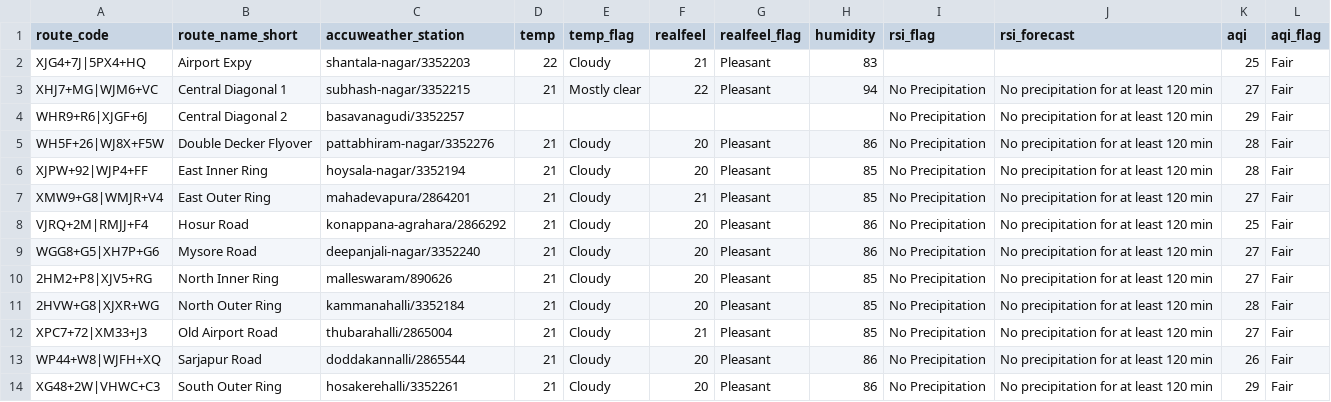
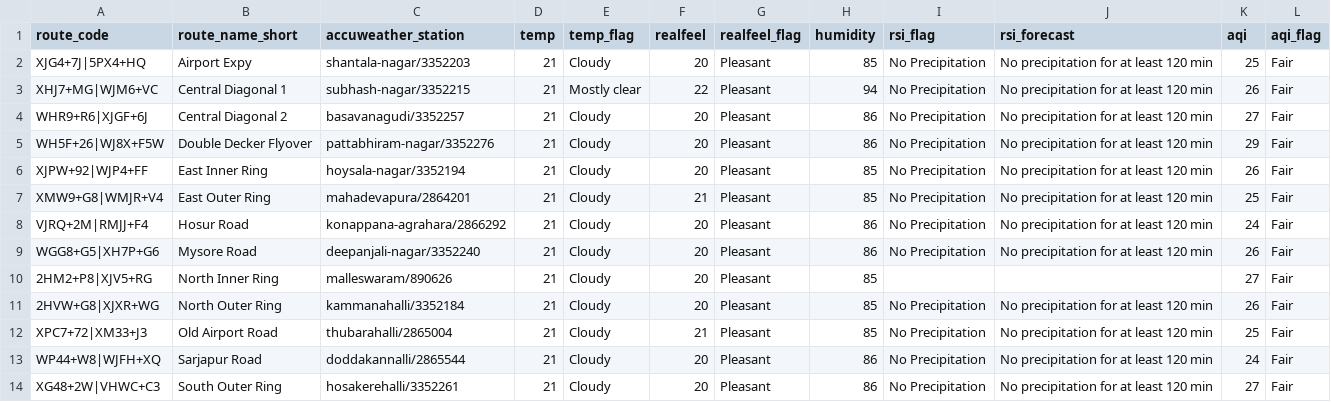
Before and after one commit to thecont1/blr-traffic-monitor, a CSV file: data/csv-weather-snapshot.csv, drawn as a sheet.

```diff
--- a/data/csv-weather-snapshot.csv
+++ b/data/csv-weather-snapshot.csv
@@ -1,14 +1,14 @@
 route_code,route_name_short,accuweather_station,temp,temp_flag,realfeel,realfeel_flag,humidity,rsi_flag,rsi_forecast,aqi,aqi_flag
-XJG4+7J|5PX4+HQ,Airport Expy,shantala-nagar/3352203,22,Cloudy,21,Pleasant,83,,,25,Fair
-XHJ7+MG|WJM6+VC,Central Diagonal 1,subhash-nagar/3352215,21,Mostly clear,22,Pleasant,94,No Precipitation,No precipitation for at least 120 min,27,Fair
-WHR9+R6|XJGF+6J,Central Diagonal 2,basavanagudi/3352257,,,,,,No Precipitation,No precipitation for at least 120 min,29,Fair
-WH5F+26|WJ8X+F5W,Double Decker Flyover,pattabhiram-nagar/3352276,21,Cloudy,20,Pleasant,86,No Precipitation,No precipitation for at least 120 min,28,Fair
-XJPW+92|WJP4+FF,East Inner Ring,hoysala-nagar/3352194,21,Cloudy,20,Pleasant,85,No Precipitation,No precipitation for at least 120 min,28,Fair
-XMW9+G8|WMJR+V4,East Outer Ring,mahadevapura/2864201,21,Cloudy,21,Pleasant,85,No Precipitation,No precipitation for at least 120 min,27,Fair
-VJRQ+2M|RMJJ+F4,Hosur Road,konappana-agrahara/2866292,21,Cloudy,20,Pleasant,86,No Precipitation,No precipitation for at least 120 min,25,Fair
-WGG8+G5|XH7P+G6,Mysore Road,deepanjali-nagar/3352240,21,Cloudy,20,Pleasant,86,No Precipitation,No precipitation for at least 120 min,27,Fair
-2HM2+P8|XJV5+RG,North Inner Ring,malleswaram/890626,21,Cloudy,20,Pleasant,85,No Precipitation,No precipitation for at least 120 min,27,Fair
-2HVW+G8|XJXR+WG,North Outer Ring,kammanahalli/3352184,21,Cloudy,20,Pleasant,85,No Precipitation,No precipitation for at least 120 min,28,Fair
-XPC7+72|XM33+J3,Old Airport Road,thubarahalli/2865004,21,Cloudy,21,Pleasant,85,No Precipitation,No precipitation for at least 120 min,27,Fair
-WP44+W8|WJFH+XQ,Sarjapur Road,doddakannalli/2865544,21,Cloudy,20,Pleasant,86,No Precipitation,No precipitation for at least 120 min,26,Fair
-XG48+2W|VHWC+C3,South Outer Ring,hosakerehalli/3352261,21,Cloudy,20,Pleasant,86,No Precipitation,No precipitation for at least 120 min,29,Fair
+XJG4+7J|5PX4+HQ,Airport Expy,shantala-nagar/3352203,21,Cloudy,20,Pleasant,85,No Precipitation,No precipitation for at least 120 min,25,Fair
+XHJ7+MG|WJM6+VC,Central Diagonal 1,subhash-nagar/3352215,21,Mostly clear,22,Pleasant,94,No Precipitation,No precipitation for at least 120 min,26,Fair
+WHR9+R6|XJGF+6J,Central Diagonal 2,basavanagudi/3352257,21,Cloudy,20,Pleasant,86,No Precipitation,No precipitation for at least 120 min,27,Fair
+WH5F+26|WJ8X+F5W,Double Decker Flyover,pattabhiram-nagar/3352276,21,Cloudy,20,Pleasant,86,No Precipitation,No precipitation for at least 120 min,29,Fair
+XJPW+92|WJP4+FF,East Inner Ring,hoysala-nagar/3352194,21,Cloudy,20,Pleasant,85,No Precipitation,No precipitation for at least 120 min,26,Fair
+XMW9+G8|WMJR+V4,East Outer Ring,mahadevapura/2864201,21,Cloudy,21,Pleasant,85,No Precipitation,No precipitation for at least 120 min,25,Fair
+VJRQ+2M|RMJJ+F4,Hosur Road,konappana-agrahara/2866292,21,Cloudy,20,Pleasant,86,No Precipitation,No precipitation for at least 120 min,24,Fair
+WGG8+G5|XH7P+G6,Mysore Road,deepanjali-nagar/3352240,21,Cloudy,20,Pleasant,86,No Precipitation,No precipitation for at least 120 min,26,Fair
+2HM2+P8|XJV5+RG,North Inner Ring,malleswaram/890626,21,Cloudy,20,Pleasant,85,,,27,Fair
+2HVW+G8|XJXR+WG,North Outer Ring,kammanahalli/3352184,21,Cloudy,20,Pleasant,85,No Precipitation,No precipitation for at least 120 min,26,Fair
+XPC7+72|XM33+J3,Old Airport Road,thubarahalli/2865004,21,Cloudy,21,Pleasant,85,No Precipitation,No precipitation for at least 120 min,25,Fair
+WP44+W8|WJFH+XQ,Sarjapur Road,doddakannalli/2865544,21,Cloudy,20,Pleasant,86,No Precipitation,No precipitation for at least 120 min,24,Fair
+XG48+2W|VHWC+C3,South Outer Ring,hosakerehalli/3352261,21,Cloudy,20,Pleasant,86,No Precipitation,No precipitation for at least 120 min,27,Fair
```
Also changed, not shown: 1 other file.
